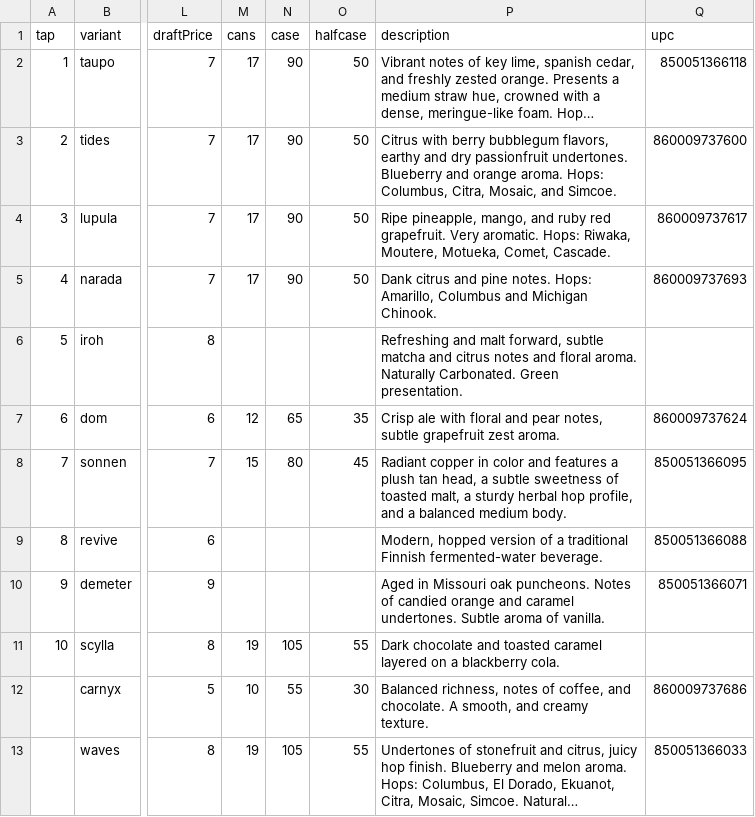
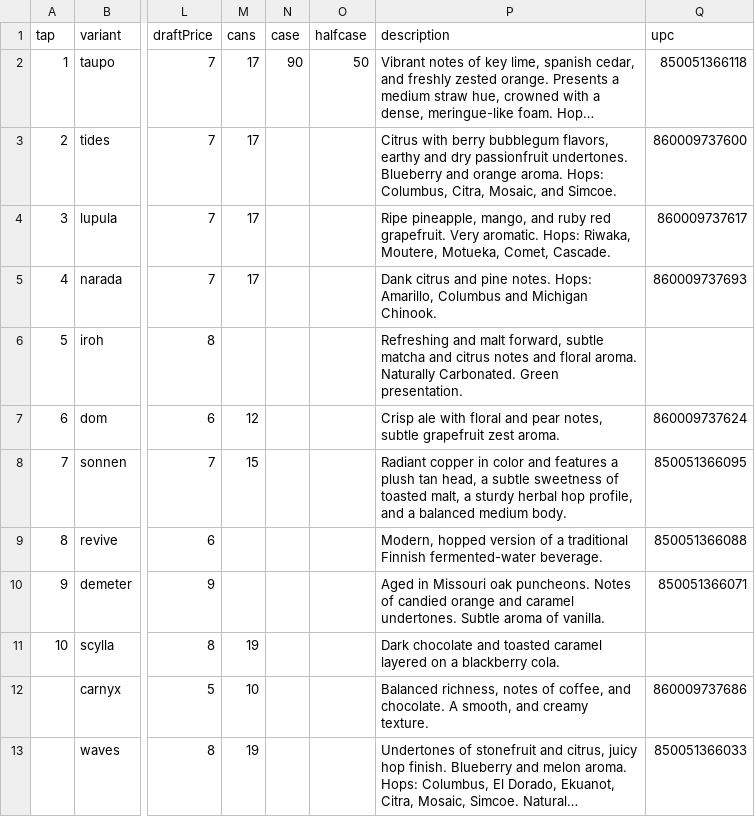
Before and after one commit to lolevbeer/site, a CSV file: _data/menu.csv, drawn as a sheet; only a part is shown, gaps mark what is left out; long unchanged cells end in …; the diff names each change by its address in the sheet, - before the commit and + after, or states it on an @@ line.

Commit message:
Sync Data from google sheets

```diff
--- a/_data/menu.csv
+++ b/_data/menu.csv
-N3:N5 (case): 90
+N3:N5 (case): (empty)
-O3:O5 (halfcase): 50
+O3:O5 (halfcase): (empty)
-N7 (case): 65
+N7 (case): (empty)
-O7 (halfcase): 35
+O7 (halfcase): (empty)
-N8 (case): 80
+N8 (case): (empty)
-O8 (halfcase): 45
+O8 (halfcase): (empty)
-N11 (case): 105
+N11 (case): (empty)
-O11 (halfcase): 55
+O11 (halfcase): (empty)
-N12 (case): 55
+N12 (case): (empty)
-O12 (halfcase): 30
+O12 (halfcase): (empty)
-N13 (case): 105
+N13 (case): (empty)
-O13 (halfcase): 55
+O13 (halfcase): (empty)
```
